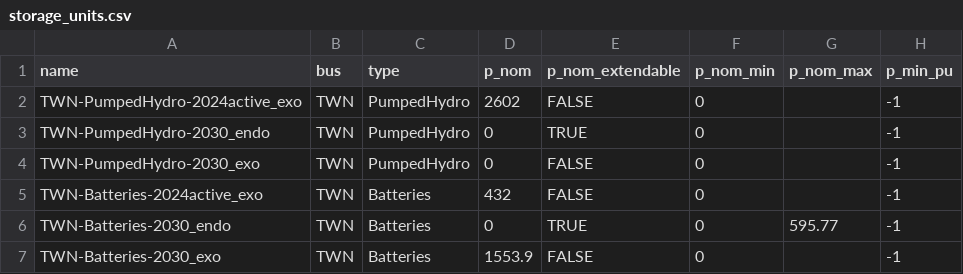
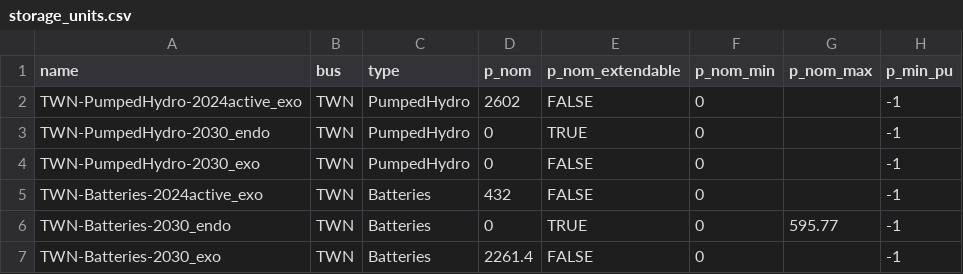
Before and after one commit to transition-zero/tza-pypsa, a CSV file: stock_models/Taiwan/storage_units.csv, drawn as a sheet; only a part is shown; the diff names each change by its address in the sheet, - before the commit and + after, or states it on an @@ line.

```diff
--- a/stock_models/Taiwan/storage_units.csv
+++ b/stock_models/Taiwan/storage_units.csv
-D7 (p_nom): 1553.9
+D7 (p_nom): 2261.4
```
Also changed, not shown: stock_models/Taiwan/generators.csv.
